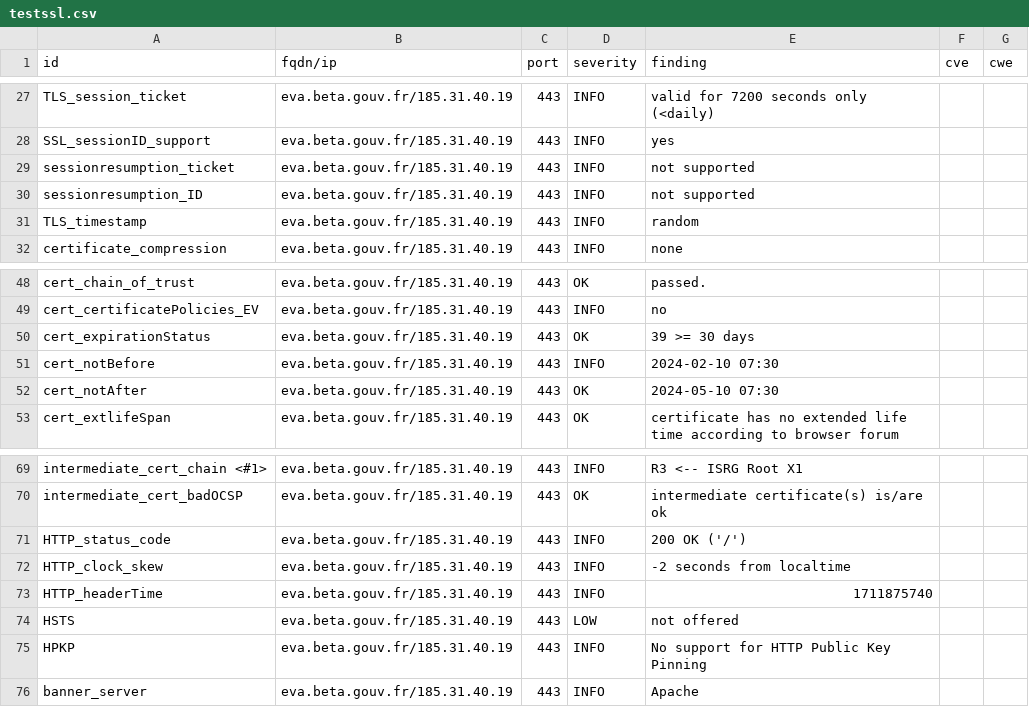
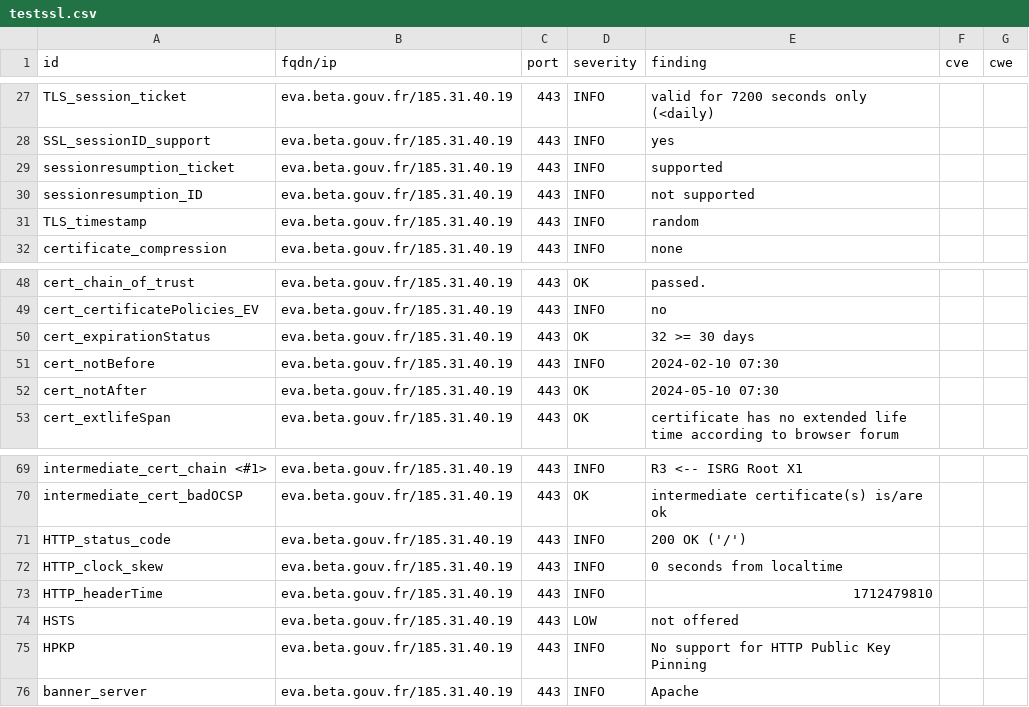
Before and after one commit to pmallein/dashlord, a CSV file: results/aHR0cHM6Ly9ldmEuYmV0YS5nb3V2LmZy/testssl.csv, drawn as a sheet; only a part is shown, gaps mark what is left out.

```diff
--- a/results/aHR0cHM6Ly9ldmEuYmV0YS5nb3V2LmZy/testssl.csv
+++ b/results/aHR0cHM6Ly9ldmEuYmV0YS5nb3V2LmZy/testssl.csv
@@ -28,3 +28,3 @@
 "SSL_sessionID_support","eva.beta.gouv.fr/185.31.40.19","443","INFO","yes","",""
-"sessionresumption_ticket","eva.beta.gouv.fr/185.31.40.19","443","INFO","not supported","",""
+"sessionresumption_ticket","eva.beta.gouv.fr/185.31.40.19","443","INFO","supported","",""
 "sessionresumption_ID","eva.beta.gouv.fr/185.31.40.19","443","INFO","not supported","",""
@@ -49,3 +49,3 @@
 "cert_certificatePolicies_EV","eva.beta.gouv.fr/185.31.40.19","443","INFO","no","",""
-"cert_expirationStatus","eva.beta.gouv.fr/185.31.40.19","443","OK","39 >= 30 days","",""
+"cert_expirationStatus","eva.beta.gouv.fr/185.31.40.19","443","OK","32 >= 30 days","",""
 "cert_notBefore","eva.beta.gouv.fr/185.31.40.19","443","INFO","2024-02-10 07:30","",""
@@ -71,4 +71,4 @@
 "HTTP_status_code","eva.beta.gouv.fr/185.31.40.19","443","INFO","200 OK ('/')","",""
-"HTTP_clock_skew","eva.beta.gouv.fr/185.31.40.19","443","INFO","-2 seconds from localtime","",""
-"HTTP_headerTime","eva.beta.gouv.fr/185.31.40.19","443","INFO","1711875740","",""
+"HTTP_clock_skew","eva.beta.gouv.fr/185.31.40.19","443","INFO","0 seconds from localtime","",""
+"HTTP_headerTime","eva.beta.gouv.fr/185.31.40.19","443","INFO","1712479810","",""
 "HSTS","eva.beta.gouv.fr/185.31.40.19","443","LOW","not offered","",""
```
Also changed, not shown: 15 other files.
